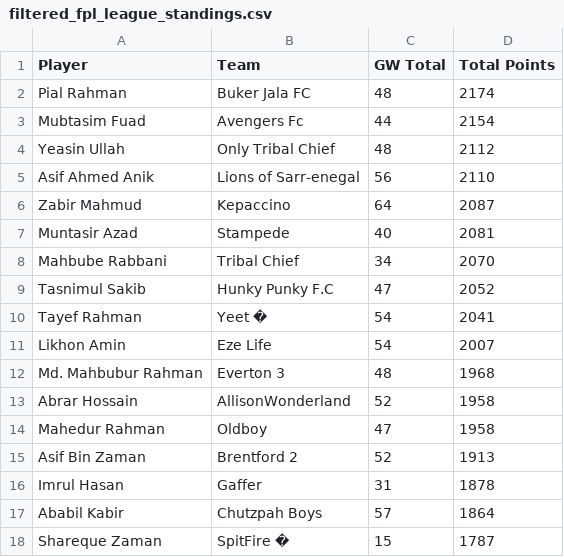
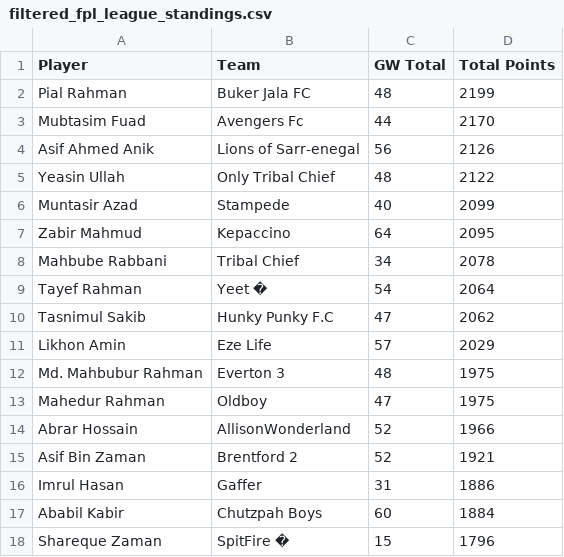
Before and after one commit to AbrarHossainHimself/flcb_fpl_mini_league, a CSV file: filtered_fpl_league_standings.csv, drawn as a sheet.

```diff
--- a/filtered_fpl_league_standings.csv
+++ b/filtered_fpl_league_standings.csv
@@ -1,18 +1,18 @@
 Player,Team,GW Total,Total Points
-Pial Rahman,Buker Jala FC,48,2174
-Mubtasim Fuad,Avengers Fc,44,2154
-Yeasin Ullah,Only Tribal Chief,48,2112
-Asif Ahmed Anik,Lions of Sarr-enegal,56,2110
-Zabir Mahmud,Kepaccino,64,2087
-Muntasir Azad,Stampede,40,2081
-Mahbube Rabbani,Tribal Chief,34,2070
-Tasnimul Sakib,Hunky Punky F.C,47,2052
-Tayef Rahman,Yeet �,54,2041
-Likhon Amin,Eze Life,54,2007
-Md. Mahbubur Rahman,Everton 3,48,1968
-Abrar Hossain,AllisonWonderland,52,1958
-Mahedur Rahman,Oldboy,47,1958
-Asif Bin Zaman,Brentford 2,52,1913
-Imrul Hasan,Gaffer,31,1878
-Ababil Kabir,Chutzpah Boys,57,1864
-Shareque Zaman,SpitFire �,15,1787
+Pial Rahman,Buker Jala FC,48,2199
+Mubtasim Fuad,Avengers Fc,44,2170
+Asif Ahmed Anik,Lions of Sarr-enegal,56,2126
+Yeasin Ullah,Only Tribal Chief,48,2122
+Muntasir Azad,Stampede,40,2099
+Zabir Mahmud,Kepaccino,64,2095
+Mahbube Rabbani,Tribal Chief,34,2078
+Tayef Rahman,Yeet �,54,2064
+Tasnimul Sakib,Hunky Punky F.C,47,2062
+Likhon Amin,Eze Life,57,2029
+Md. Mahbubur Rahman,Everton 3,48,1975
+Mahedur Rahman,Oldboy,47,1975
+Abrar Hossain,AllisonWonderland,52,1966
+Asif Bin Zaman,Brentford 2,52,1921
+Imrul Hasan,Gaffer,31,1886
+Ababil Kabir,Chutzpah Boys,60,1884
+Shareque Zaman,SpitFire �,15,1796
```
Also changed, not shown: 1 other file.
